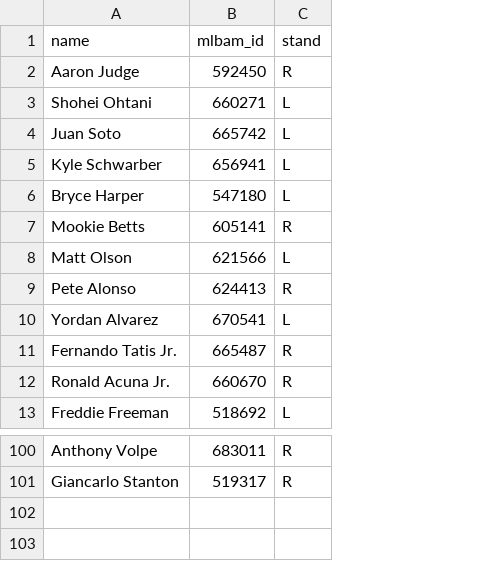
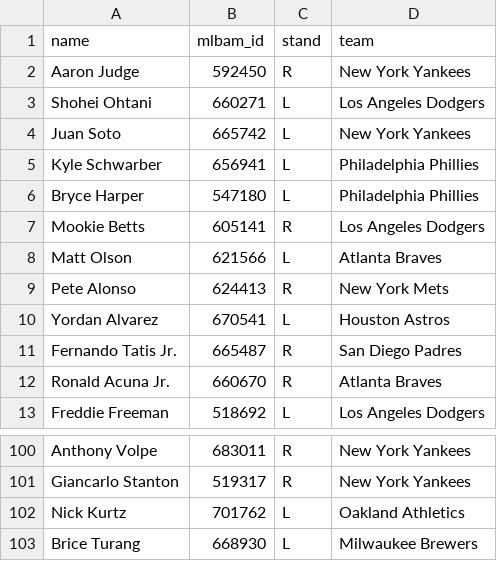
Before and after one commit to royalss-code/Derby, a CSV file: raw_players.csv, drawn as a sheet; only a part is shown, gaps mark what is left out; the diff names each change by its address in the sheet, - before the commit and + after, or states it on an @@ line.

```diff
--- a/raw_players.csv
+++ b/raw_players.csv
+column D (team), rows 2-13: New York Yankees | Los Angeles Dodgers | New York Yankees | Philadelphia Phillies | Philadelphia Phillies | Los Angeles Dodgers | Atlanta Braves | New York Mets | Houston Astros | San Diego Padres | Atlanta Braves | Los Angeles Dodgers; rows 100-101: New York Yankees | New York Yankees
+row 102: Nick Kurtz | 701762 | L | Oakland Athletics
+row 103: Brice Turang | 668930 | L | Milwaukee Brewers
```
Also changed, not shown: pitcher_stats.csv, player_stats.csv, 9 other files.
